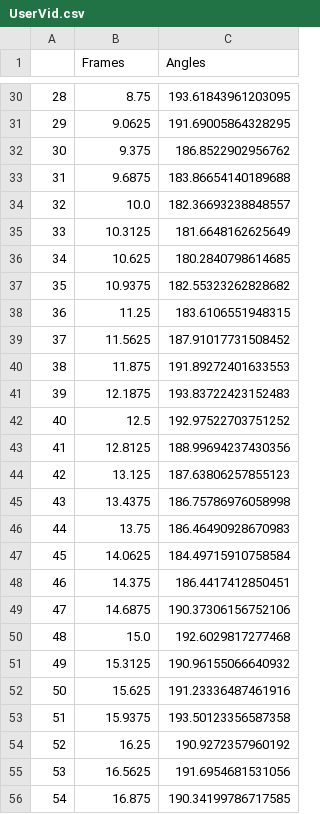
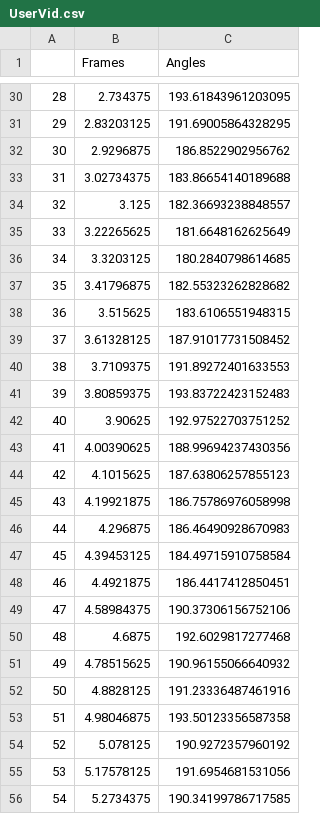
Before and after one commit to vchauha4/FormCheck, a CSV file: flask/UserVid.csv, drawn as a sheet; only a part is shown, gaps mark what is left out; the diff covers the shown part only.

```diff
--- a/flask/UserVid.csv
+++ b/flask/UserVid.csv
@@ -30,27 +30,27 @@
-28,8.75,193.61843961203095
-29,9.0625,191.69005864328295
-30,9.375,186.8522902956762
-31,9.6875,183.86654140189688
-32,10.0,182.36693238848557
-33,10.3125,181.6648162625649
-34,10.625,180.2840798614685
-35,10.9375,182.55323262828682
-36,11.25,183.6106551948315
-37,11.5625,187.91017731508452
-38,11.875,191.89272401633553
-39,12.1875,193.83722423152483
-40,12.5,192.97522703751252
-41,12.8125,188.99694237430356
-42,13.125,187.63806257855123
-43,13.4375,186.75786976058998
-44,13.75,186.46490928670983
-45,14.0625,184.49715910758584
-46,14.375,186.4417412850451
-47,14.6875,190.37306156752106
-48,15.0,192.6029817277468
-49,15.3125,190.96155066640932
-50,15.625,191.23336487461916
-51,15.9375,193.50123356587358
-52,16.25,190.9272357960192
-53,16.5625,191.6954681531056
-54,16.875,190.34199786717585
+28,2.734375,193.61843961203095
+29,2.83203125,191.69005864328295
+30,2.9296875,186.8522902956762
+31,3.02734375,183.86654140189688
+32,3.125,182.36693238848557
+33,3.22265625,181.6648162625649
+34,3.3203125,180.2840798614685
+35,3.41796875,182.55323262828682
+36,3.515625,183.6106551948315
+37,3.61328125,187.91017731508452
+38,3.7109375,191.89272401633553
+39,3.80859375,193.83722423152483
+40,3.90625,192.97522703751252
+41,4.00390625,188.99694237430356
+42,4.1015625,187.63806257855123
+43,4.19921875,186.75786976058998
+44,4.296875,186.46490928670983
+45,4.39453125,184.49715910758584
+46,4.4921875,186.4417412850451
+47,4.58984375,190.37306156752106
+48,4.6875,192.6029817277468
+49,4.78515625,190.96155066640932
+50,4.8828125,191.23336487461916
+51,4.98046875,193.50123356587358
+52,5.078125,190.9272357960192
+53,5.17578125,191.6954681531056
+54,5.2734375,190.34199786717585
```
Also changed, not shown: 100 edited cells elsewhere in this file, 3 other files.
